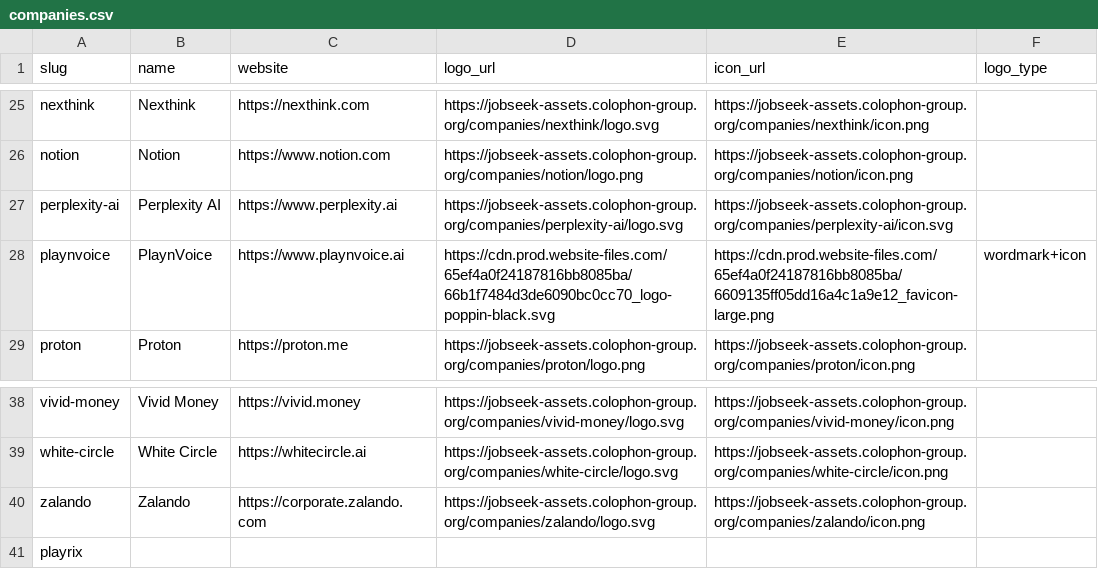
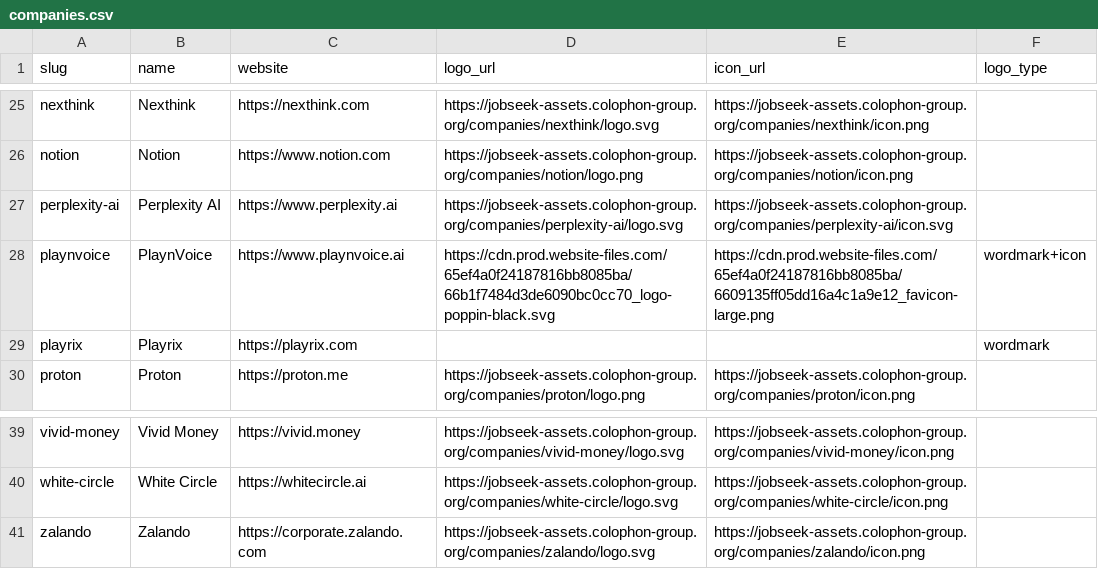
Before and after one commit to colophon-group/jobseek, a CSV file: apps/crawler/data/companies.csv, drawn as a sheet; only a part is shown, gaps mark what is left out; removed rows and columns are numbered as before the commit, all else as after; the diff names each change by its address in the sheet, - before the commit and + after, or states it on an @@ line.

```diff
--- a/apps/crawler/data/companies.csv
+++ b/apps/crawler/data/companies.csv
+row 29: playrix | Playrix | https://playrix.com |  |  | wordmark
-row 41: playrix
```
Also changed, not shown: apps/crawler/data/boards.csv, 2 other files.
